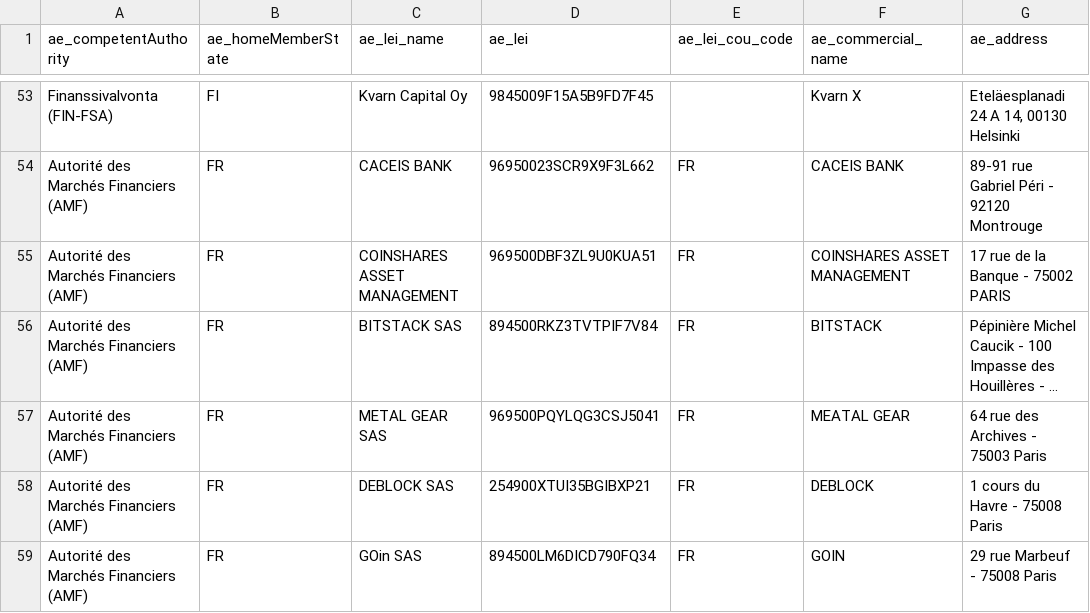
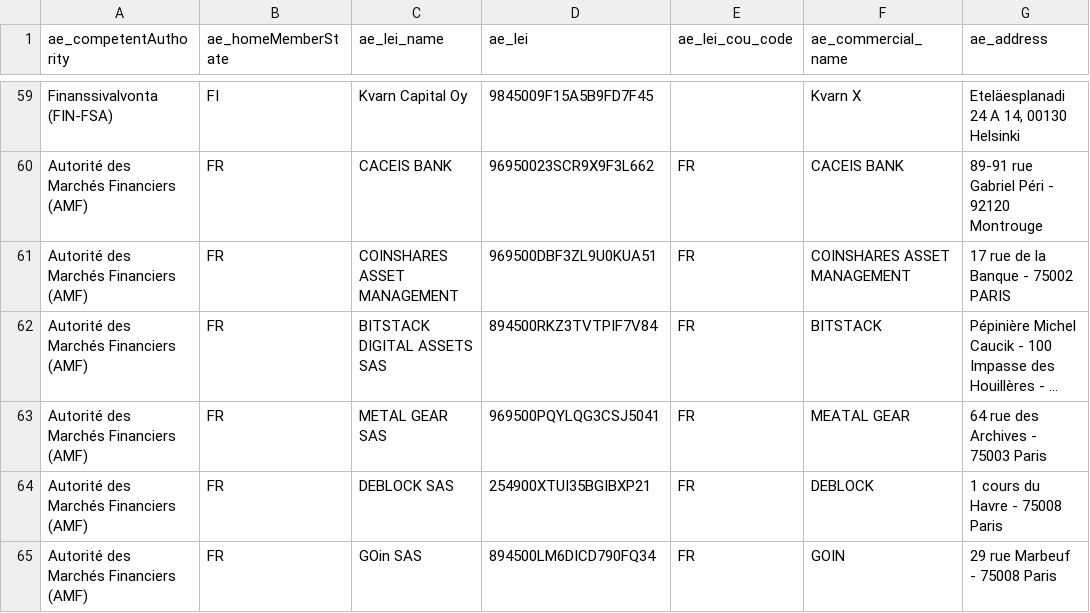
Before and after one commit to Kymylyy/mica-register, a CSV file: data/raw/CASP20251215.csv (was data/raw/CASP20251208.csv), drawn as a sheet; only a part is shown, gaps mark what is left out; long unchanged cells end in …; addresses are those after the commit; the diff covers the shown part only; the diff names each change by its address in the sheet, - before the commit and + after, or states it on an @@ line.

Commit message:
Update CSV data to ESMA register from 15 December 2025 and auto-detect newest CSV file

```diff
--- a/data/raw/CASP20251208.csv
+++ b/data/raw/CASP20251215.csv
-C62 (ae_lei_name): BITSTACK SAS
+C62 (ae_lei_name): BITSTACK DIGITAL ASSETS SAS
```
Also changed, not shown: 9 added rows and 8 edited cells elsewhere in this file, 3 other files.
